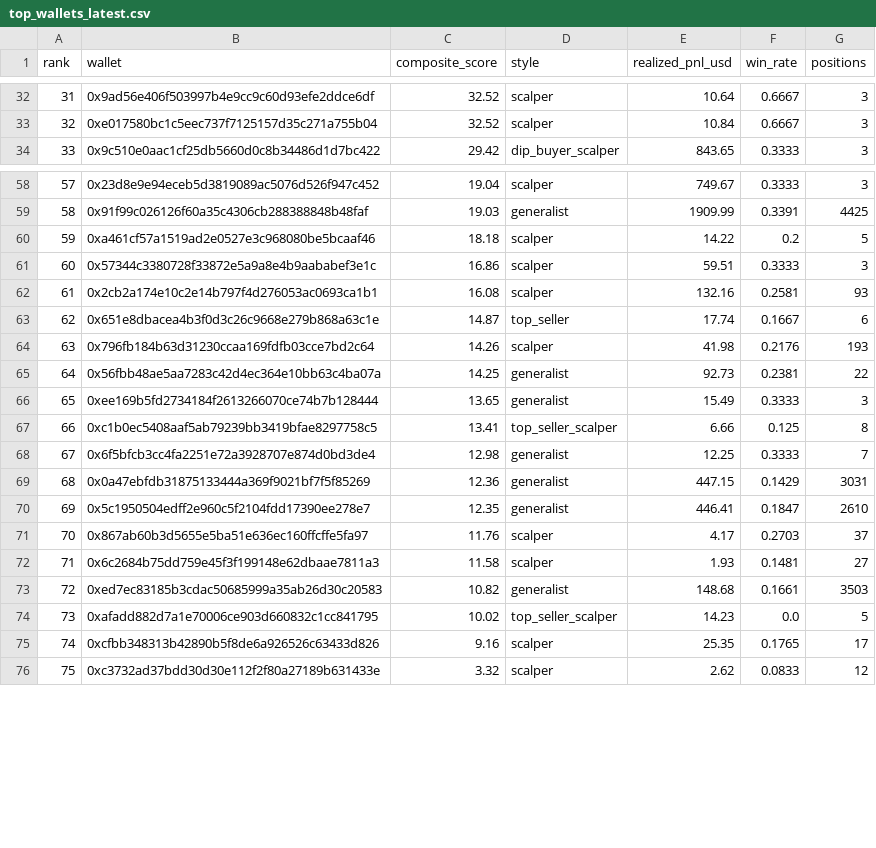
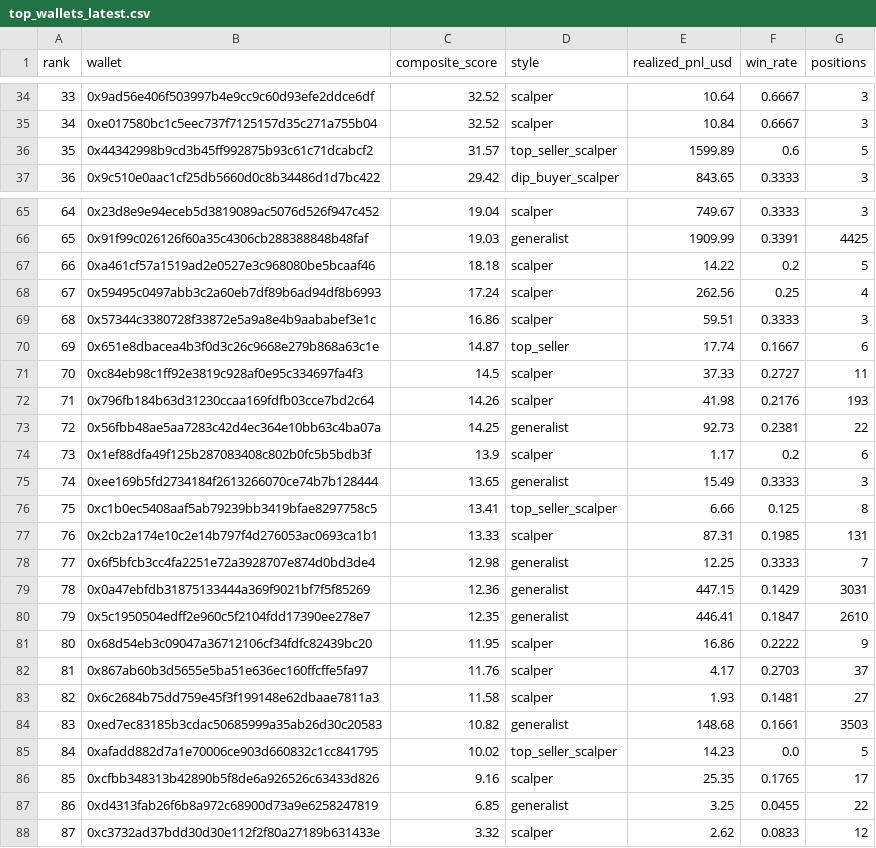
Before and after one commit to papatora/WalletIntel, a CSV file: results/top_wallets_latest.csv, drawn as a sheet; only a part is shown, gaps mark what is left out; removed rows and columns are numbered as before the commit, all else as after; the diff covers the shown part only; the diff names each change by its address in the sheet, - before the commit and + after, or states it on an @@ line.

Commit message:
S-52: playbook net-flow derived TUNTAS (SMART 148/91 clean, 62 confluence) + delta catch-up 3 hari (200.651 wallet) + temuan kalibrasi 30x dataset.py

```diff
--- a/results/top_wallets_latest.csv
+++ b/results/top_wallets_latest.csv
@@ column A (rank) renumbered from row 27 down @@
+row 36: 35 | 0x44342998b9cd3b45ff992875b93c61c71dcabcf2 | 31.57 | top_seller_scalper | 1599.89 | 0.6 | 5
+row 68: 67 | 0x59495c0497abb3c2a60eb7df89b6ad94df8b6993 | 17.24 | scalper | 262.56 | 0.25 | 4
-row 62: 61 | 0x2cb2a174e10c2e14b797f4d276053ac0693ca1b1 | 16.08 | scalper | 132.16 | 0.2581 | 93
+row 71: 70 | 0xc84eb98c1ff92e3819c928af0e95c334697fa4f3 | 14.5 | scalper | 37.33 | 0.2727 | 11
+row 74: 73 | 0x1ef88dfa49f125b287083408c802b0fc5b5bdb3f | 13.9 | scalper | 1.17 | 0.2 | 6
+row 77: 76 | 0x2cb2a174e10c2e14b797f4d276053ac0693ca1b1 | 13.33 | scalper | 87.31 | 0.1985 | 131
+row 81: 80 | 0x68d54eb3c09047a36712106cf34fdfc82439bc20 | 11.95 | scalper | 16.86 | 0.2222 | 9
+row 87: 86 | 0xd4313fab26f6b8a972c68900d73a9e6258247819 | 6.85 | generalist | 3.25 | 0.0455 | 22
```
Also changed, not shown: 9 added rows, 3 removed rows and 8 edited cells elsewhere in this file, 8 other files.
